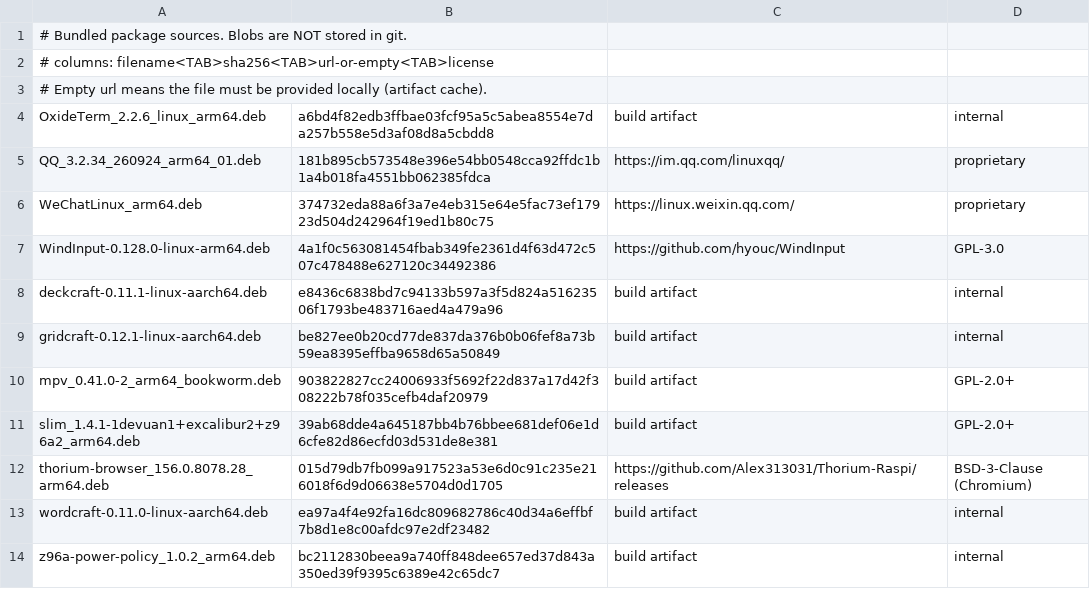
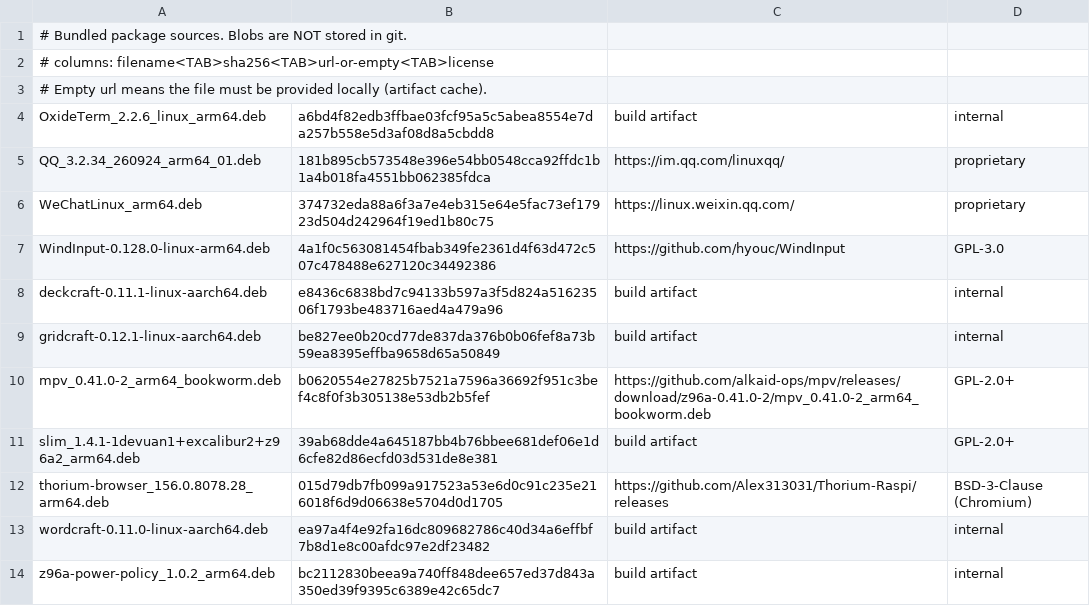
Before and after one commit to alkaid-ops/z96a-devuan-image, a TSV file: boards/z96a-v2/packages-sources.tsv, drawn as a sheet.

Commit message:
z96a-v2: ALSA mpv, RK817 speaker routing, SSH policy, fitfix U-Boot
- mpv: reference the rebuilt arm64 deb (ALSA + V4L2 Request) from the
  alkaid-ops/mpv release; ship libshaderc1 at runtime.
- audio: z96a-audio-mux keeps Playback Mux on HP (the speaker amp is fed
  from HPOL) and toggles Internal Speakers with headphone detection.
- ssh: keep sshd_config.d empty and allow password authentication; root
  password comes from Z96A_ROOT_PASSWORD when provided.
- u-boot: switch to the fitfix-v2 u-boot.itb and 1560 vendor idbloader.
- tests/docs updated for the above.

```diff
--- a/boards/z96a-v2/packages-sources.tsv
+++ b/boards/z96a-v2/packages-sources.tsv
@@ -9,3 +9,3 @@ deckcraft-0.11.1-linux-aarch64.deb	e8436c6838bd7c94133b597a3f5d824a51623506f1793
 gridcraft-0.12.1-linux-aarch64.deb	be827ee0b20cd77de837da376b0b06fef8a73b59ea8395effba9658d65a50849	build artifact	internal
-mpv_0.41.0-2_arm64_bookworm.deb	903822827cc24006933f5692f22d837a17d42f308222b78f035cefb4daf20979	build artifact	GPL-2.0+
+mpv_0.41.0-2_arm64_bookworm.deb	b0620554e27825b7521a7596a36692f951c3bef4c8f0f3b305138e53db2b5fef	https://github.com/alkaid-ops/mpv/releases/download/z96a-0.41.0-2/mpv_0.41.0-2_arm64_bookworm.deb	GPL-2.0+
 slim_1.4.1-1devuan1+excalibur2+z96a2_arm64.deb	39ab68dde4a645187bb4b76bbee681def06e1d6cfe82d86ecfd03d531de8e381	build artifact	GPL-2.0+
```
Also changed, not shown: 18 other files.
